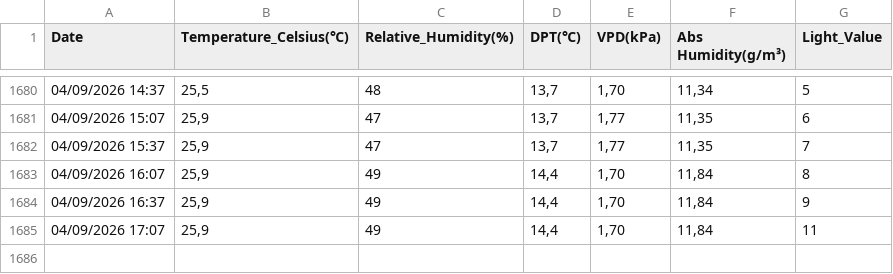
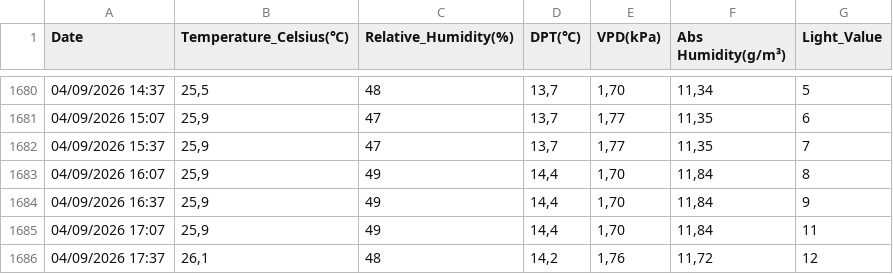
Before and after one commit to xdubois/temp_malley, a CSV file: data/sensor_auto.csv, drawn as a sheet; only a part is shown, gaps mark what is left out; the diff names each change by its address in the sheet, - before the commit and + after, or states it on an @@ line.

```diff
--- a/data/sensor_auto.csv
+++ b/data/sensor_auto.csv
+row 1686: 04/09/2026 17:37 | 26,1 | 48 | 14,2 | 1,76 | 11,72 | 12
```
